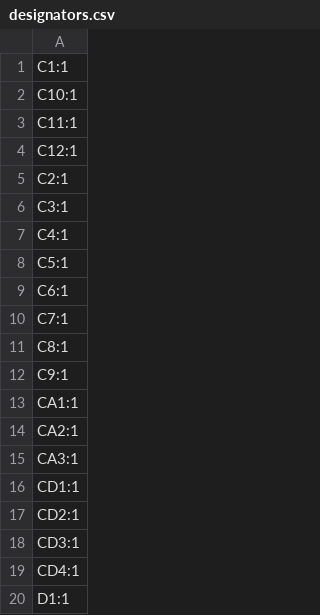
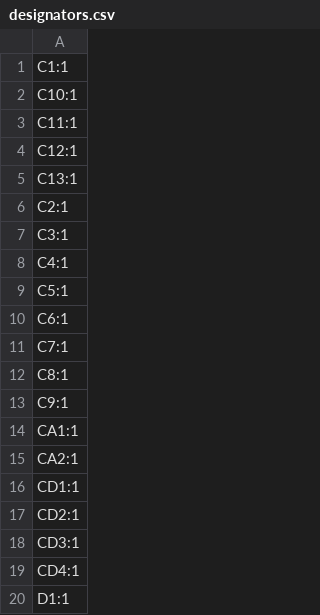
Before and after one commit to TriEverthing/HDMI_Debug_Tool, a CSV file: Hardware/Production/designators.csv, drawn as a sheet; only a part is shown; the diff covers the shown part only.

```diff
--- a/Hardware/Production/designators.csv
+++ b/Hardware/Production/designators.csv
@@ -4,2 +4,3 @@ C11:1
 C12:1
+C13:1
 C2:1
@@ -14,3 +15,2 @@ CA1:1
 CA2:1
-CA3:1
 CD1:1
```
Also changed, not shown: 1 added row, 8 removed rows and 1 edited cell elsewhere in this file, Hardware/Production/bom.csv, Hardware/Production/positions.csv, 4 other files.
